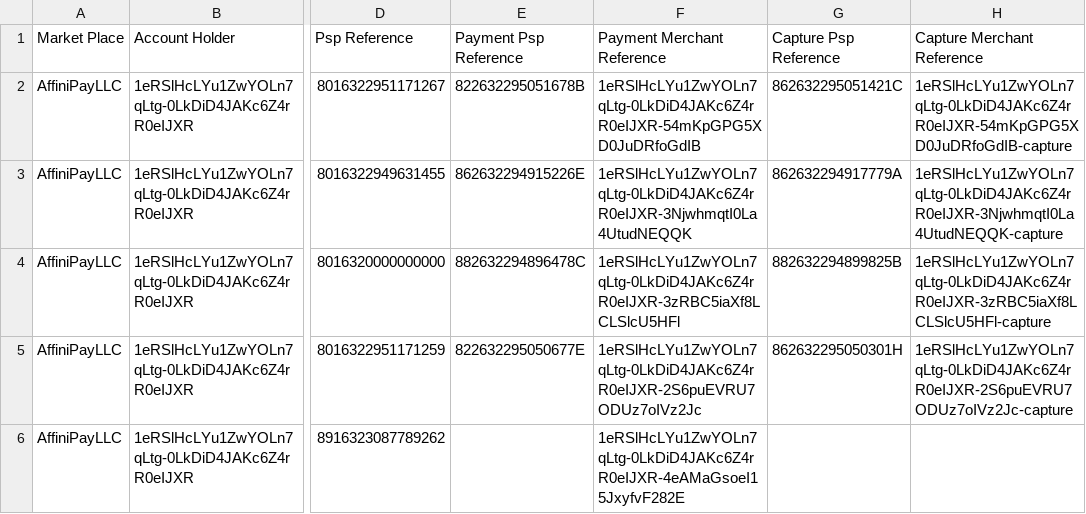
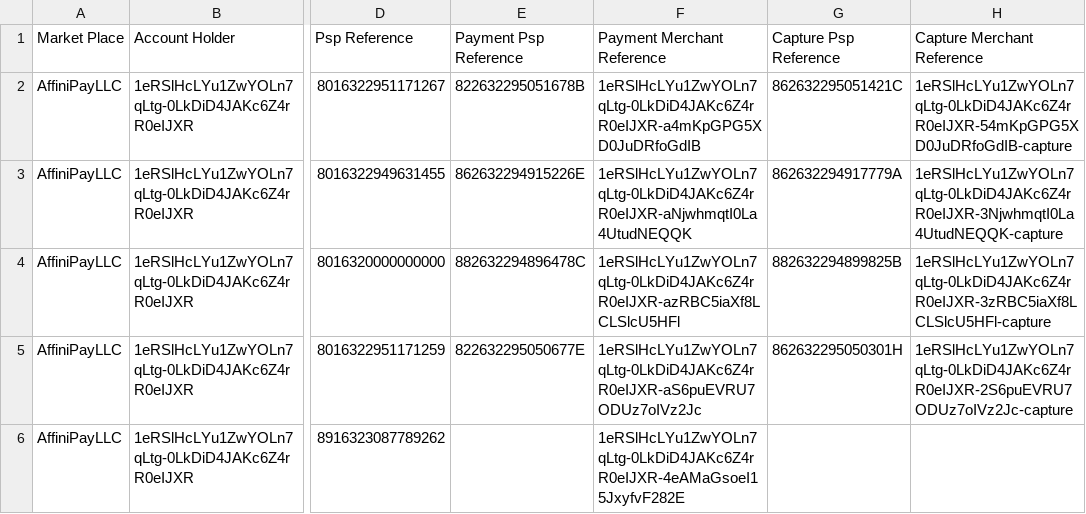
Before and after one commit to FASTLIKETREE/testData, a CSV file: marketplace_payments_accounting_report_2021_09_23.csv, drawn as a sheet; only a part is shown, gaps mark what is left out; the diff names each change by its address in the sheet, - before the commit and + after, or states it on an @@ line.

Commit message:
fixing collision between test files

```diff
--- a/marketplace_payments_accounting_report_2021_09_23.csv
+++ b/marketplace_payments_accounting_report_2021_09_23.csv
-F2 (Payment Merchant Reference): 1eRSlHcLYu1ZwYOLn7qLtg-0LkDiD4JAKc6Z4rR0eIJXR-54mKpGPG5XD0JuDRfoGdIB
+F2 (Payment Merchant Reference): 1eRSlHcLYu1ZwYOLn7qLtg-0LkDiD4JAKc6Z4rR0eIJXR-a4mKpGPG5XD0JuDRfoGdIB
-F3 (Payment Merchant Reference): 1eRSlHcLYu1ZwYOLn7qLtg-0LkDiD4JAKc6Z4rR0eIJXR-3NjwhmqtI0La4UtudNEQQK
+F3 (Payment Merchant Reference): 1eRSlHcLYu1ZwYOLn7qLtg-0LkDiD4JAKc6Z4rR0eIJXR-aNjwhmqtI0La4UtudNEQQK
-F4 (Payment Merchant Reference): 1eRSlHcLYu1ZwYOLn7qLtg-0LkDiD4JAKc6Z4rR0eIJXR-3zRBC5iaXf8LCLSlcU5HFl
+F4 (Payment Merchant Reference): 1eRSlHcLYu1ZwYOLn7qLtg-0LkDiD4JAKc6Z4rR0eIJXR-azRBC5iaXf8LCLSlcU5HFl
-F5 (Payment Merchant Reference): 1eRSlHcLYu1ZwYOLn7qLtg-0LkDiD4JAKc6Z4rR0eIJXR-2S6puEVRU7ODUz7oIVz2Jc
+F5 (Payment Merchant Reference): 1eRSlHcLYu1ZwYOLn7qLtg-0LkDiD4JAKc6Z4rR0eIJXR-aS6puEVRU7ODUz7oIVz2Jc
```
